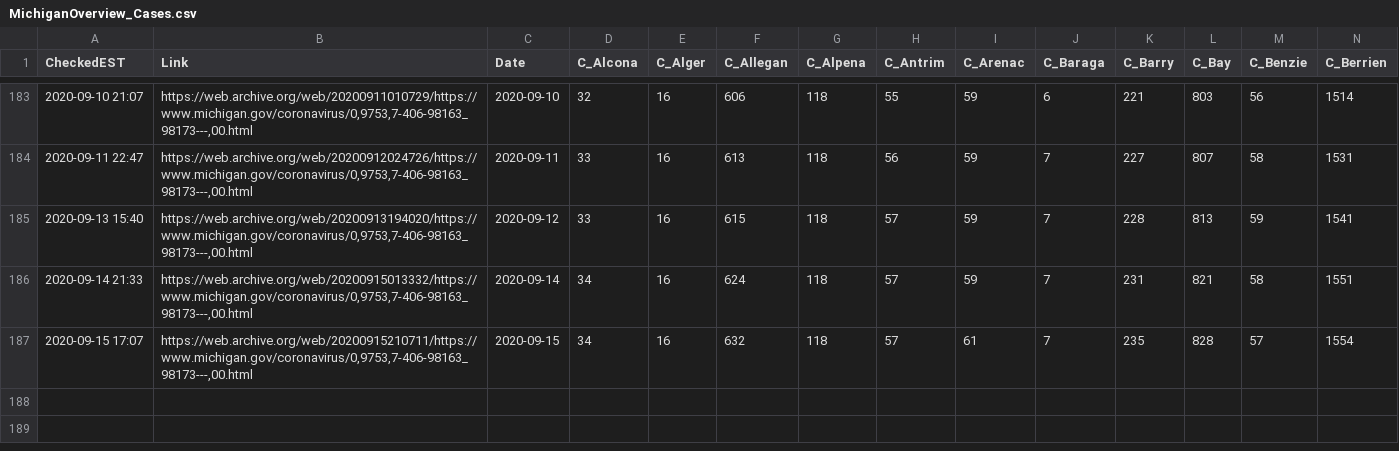
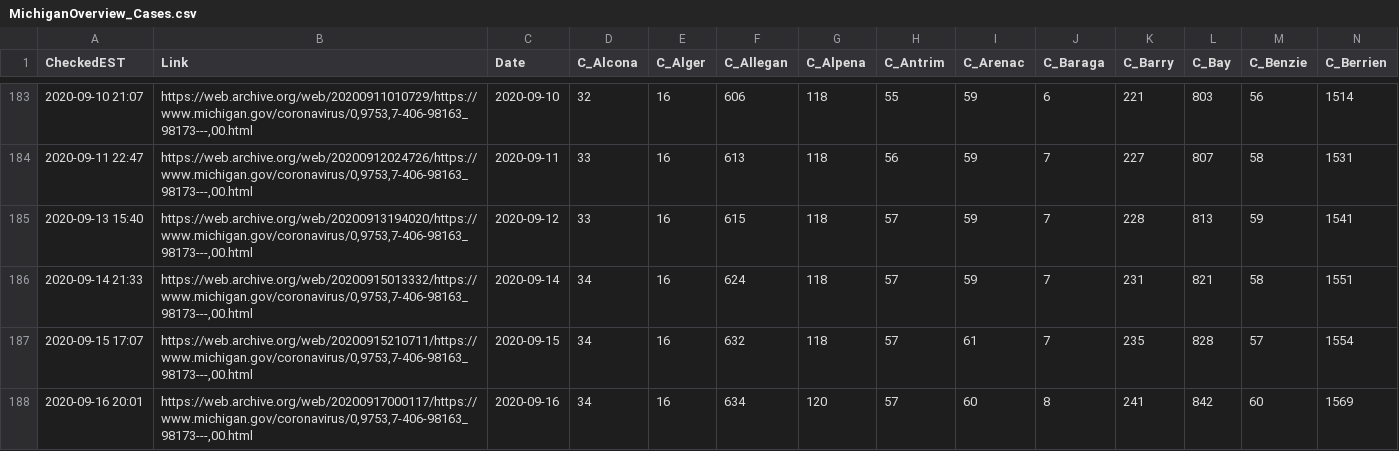
Before and after one commit to dmorl/MichiganCOVID, a CSV file: MichiganOverview_Cases.csv, drawn as a sheet; only a part is shown, gaps mark what is left out; rows hold the shown columns only; the diff names each change by its address in the sheet, - before the commit and + after, or states it on an @@ line.

Commit message:
Daily update
Updating README date and data for 2020-09-16

```diff
--- a/MichiganOverview_Cases.csv
+++ b/MichiganOverview_Cases.csv
+row 188: 2020-09-16 20:01 | https://web.archive.org/web/20200917000117/https://www.michigan.gov/coronavirus/0,9753,7-406-98163_98173---,00.html | 2020-09-16 | 34 | 16 | 634 | 120 | 57 | 60 | 8 | 241 | 842 | 60 | 1569
```
Also changed, not shown: MichiganOverview_Deceased.csv, MichiganOverview_ProbableCases.csv, 2 other files.
